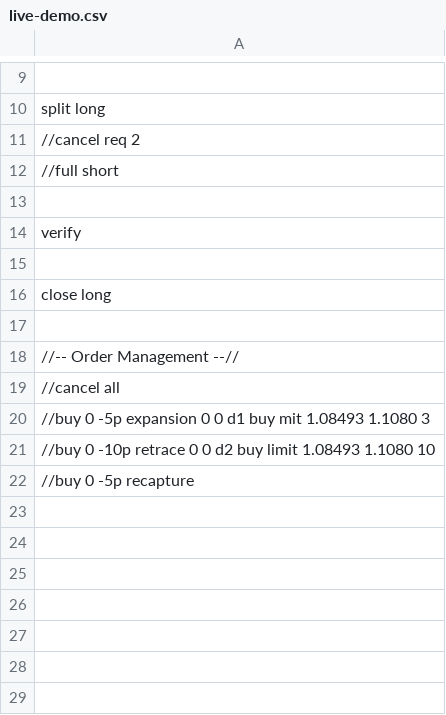
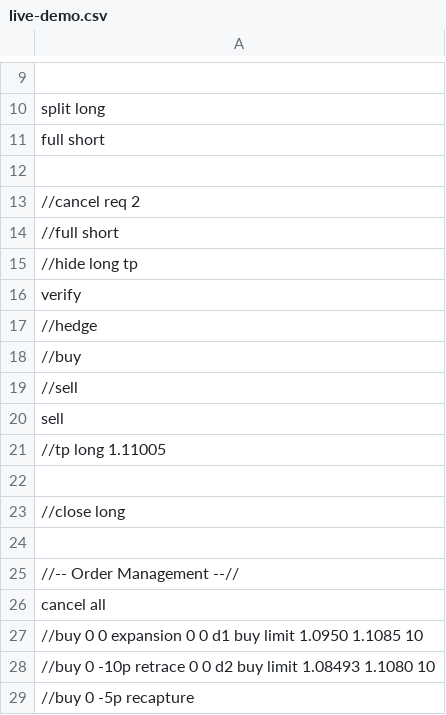
Before and after one commit to djorgens2/MT4-Master, a CSV file: Files/live-demo.csv, drawn as a sheet; only a part is shown, gaps mark what is left out; removed rows and columns are numbered as before the commit, all else as after; the diff names each change by its address in the sheet, - before the commit and + after, or states it on an @@ line.

Commit message:
Savepoint; Working Release; Readdressing order price both entry and exits and in Order class and Manual in the seemingly never ending dilemma of price validation; could be throw away experimentation;

```diff
--- a/Files/live-demo.csv
+++ b/Files/live-demo.csv
+row 11: full short
+row 12: (empty)
+row 15: //hide long tp
+row 16: verify
+row 17: //hedge
+row 18: //buy
+row 19: //sell
+row 20: sell
+row 21: //tp long 1.11005
-A23: verify
+A23: //close long
-row 15: (empty)
-row 16: close long
-A26: //cancel all
+A26: cancel all
-A27: //buy 0 -5p expansion 0 0 d1 buy mit 1.08493 1.1080 3
+A27: //buy 0 0 expansion 0 0 d1 buy limit 1.0950 1.1085 10
```
Also changed, not shown: 13 other files.
